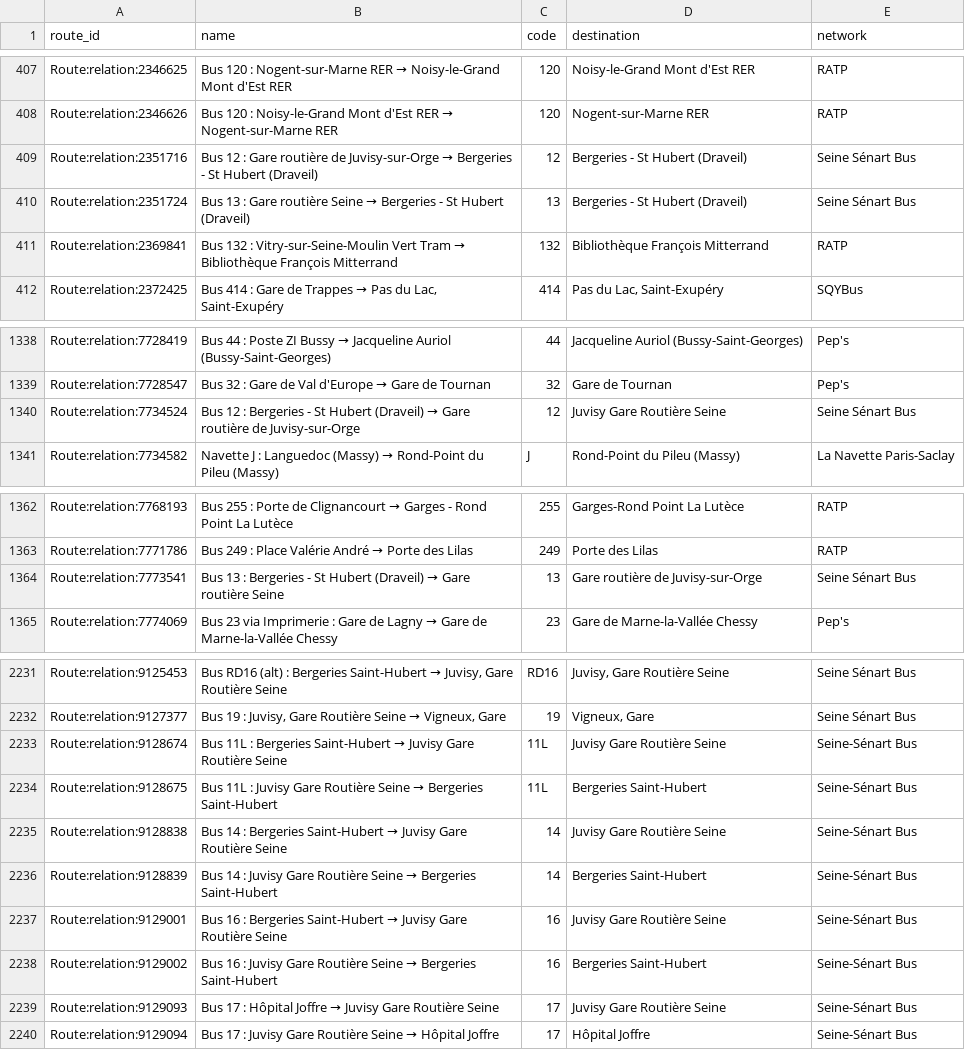
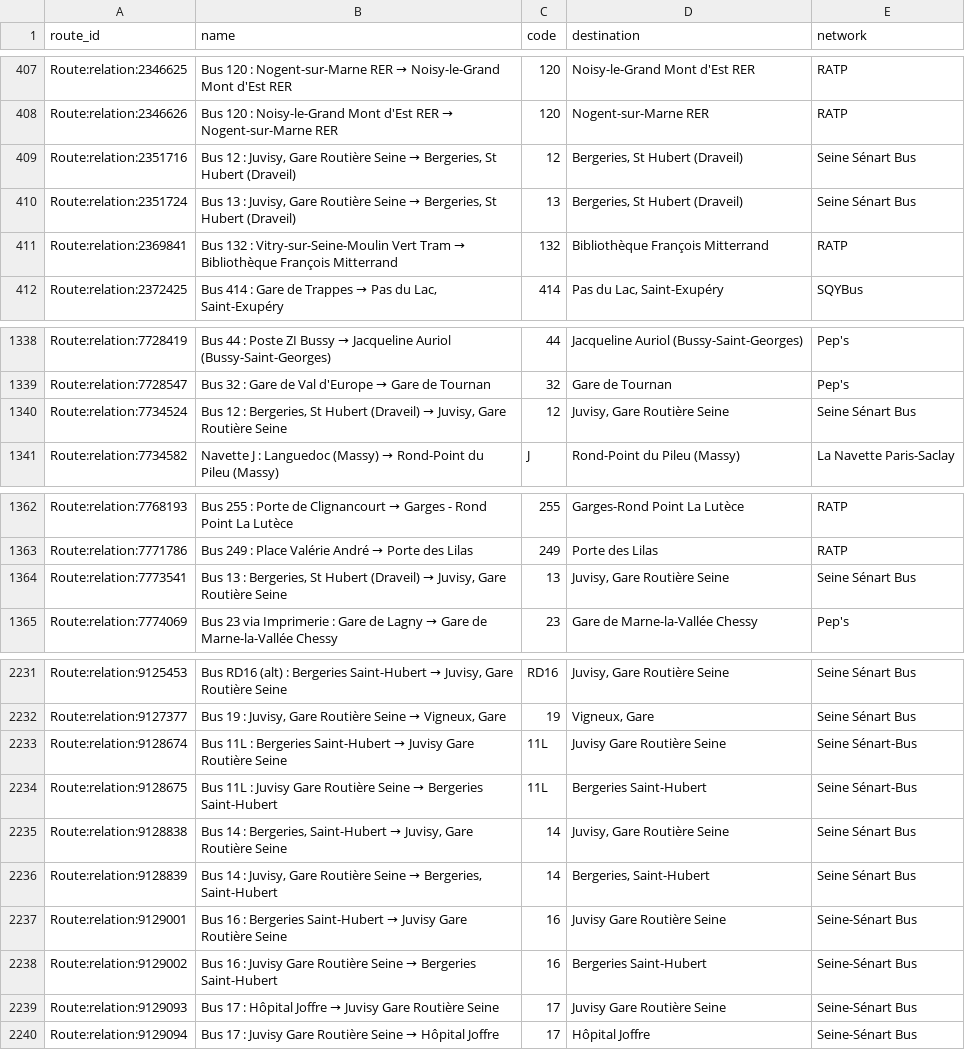
Before and after one commit to Jungle-Bus/ref-fr-STIF, a CSV file: data/idf_routes.csv, drawn as a sheet; only a part is shown, gaps mark what is left out.

```diff
--- a/data/idf_routes.csv
+++ b/data/idf_routes.csv
@@ -408,4 +408,4 @@ Route:relation:2346625,Bus 120 : Nogent-sur-Marne RER → Noisy-le-Grand Mont d'
 Route:relation:2346626,Bus 120 : Noisy-le-Grand Mont d'Est RER → Nogent-sur-Marne RER,120,Nogent-sur-Marne RER,RATP
-Route:relation:2351716,Bus 12 : Gare routière de Juvisy-sur-Orge → Bergeries - St Hubert (Draveil),12,Bergeries - St Hubert (Draveil),Seine Sénart Bus
-Route:relation:2351724,Bus 13 : Gare routière Seine → Bergeries - St Hubert (Draveil),13,Bergeries - St Hubert (Draveil),Seine Sénart Bus
+Route:relation:2351716,"Bus 12 : Juvisy, Gare Routière Seine → Bergeries, St Hubert (Draveil)",12,"Bergeries, St Hubert (Draveil)",Seine Sénart Bus
+Route:relation:2351724,"Bus 13 : Juvisy, Gare Routière Seine → Bergeries, St Hubert (Draveil)",13,"Bergeries, St Hubert (Draveil)",Seine Sénart Bus
 Route:relation:2369841,Bus 132 : Vitry-sur-Seine-Moulin Vert Tram → Bibliothèque François Mitterrand,132,Bibliothèque François Mitterrand,RATP
@@ -1339,3 +1339,3 @@ Route:relation:7728419,Bus 44 : Poste ZI Bussy → Jacqueline Auriol (Bussy-Sain
 Route:relation:7728547,Bus 32 : Gare de Val d'Europe → Gare de Tournan,32,Gare de Tournan,Pep's
-Route:relation:7734524,Bus 12 : Bergeries - St Hubert (Draveil) → Gare routière de Juvisy-sur-Orge,12,Juvisy Gare Routière Seine,Seine Sénart Bus
+Route:relation:7734524,"Bus 12 : Bergeries, St Hubert (Draveil) → Juvisy, Gare Routière Seine",12,"Juvisy, Gare Routière Seine",Seine Sénart Bus
 Route:relation:7734582,Navette J : Languedoc (Massy) → Rond-Point du Pileu (Massy),J,Rond-Point du Pileu (Massy),La Navette Paris-Saclay
@@ -1363,3 +1363,3 @@ Route:relation:7768193,Bus 255 : Porte de Clignancourt → Garges - Rond Point L
 Route:relation:7771786,Bus 249 : Place Valérie André → Porte des Lilas,249,Porte des Lilas,RATP
-Route:relation:7773541,Bus 13 : Bergeries - St Hubert (Draveil) → Gare routière Seine,13,Gare routière de Juvisy-sur-Orge,Seine Sénart Bus
+Route:relation:7773541,"Bus 13 : Bergeries, St Hubert (Draveil) → Juvisy, Gare Routière Seine",13,"Juvisy, Gare Routière Seine",Seine Sénart Bus
 Route:relation:7774069,Bus 23 via Imprimerie : Gare de Lagny → Gare de Marne-la-Vallée Chessy,23,Gare de Marne-la-Vallée Chessy,Pep's
@@ -2232,6 +2232,6 @@ Route:relation:9125453,"Bus RD16 (alt) : Bergeries Saint-Hubert → Juvisy, Gare
 Route:relation:9127377,"Bus 19 : Juvisy, Gare Routière Seine → Vigneux, Gare",19,"Vigneux, Gare",Seine Sénart Bus
-Route:relation:9128674,Bus 11L : Bergeries Saint-Hubert → Juvisy Gare Routière Seine,11L,Juvisy Gare Routière Seine,Seine-Sénart Bus
-Route:relation:9128675,Bus 11L : Juvisy Gare Routière Seine → Bergeries Saint-Hubert,11L,Bergeries Saint-Hubert,Seine-Sénart Bus
-Route:relation:9128838,Bus 14 : Bergeries Saint-Hubert → Juvisy Gare Routière Seine,14,Juvisy Gare Routière Seine,Seine-Sénart Bus
-Route:relation:9128839,Bus 14 : Juvisy Gare Routière Seine → Bergeries Saint-Hubert,14,Bergeries Saint-Hubert,Seine-Sénart Bus
+Route:relation:9128674,Bus 11L : Bergeries Saint-Hubert → Juvisy Gare Routière Seine,11L,Juvisy Gare Routière Seine,Seine Sénart-Bus
+Route:relation:9128675,Bus 11L : Juvisy Gare Routière Seine → Bergeries Saint-Hubert,11L,Bergeries Saint-Hubert,Seine Sénart-Bus
+Route:relation:9128838,"Bus 14 : Bergeries, Saint-Hubert → Juvisy, Gare Routière Seine",14,"Juvisy, Gare Routière Seine",Seine Sénart Bus
+Route:relation:9128839,"Bus 14 : Juvisy, Gare Routière Seine → Bergeries, Saint-Hubert",14,"Bergeries, Saint-Hubert",Seine Sénart Bus
 Route:relation:9129001,Bus 16 : Bergeries Saint-Hubert → Juvisy Gare Routière Seine,16,Juvisy Gare Routière Seine,Seine-Sénart Bus
```
Also changed, not shown: data/lignes.csv, data/osmose_relations_with_coord.csv, 3 other files.
